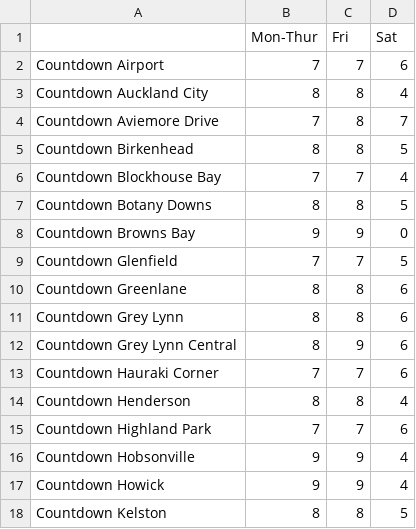
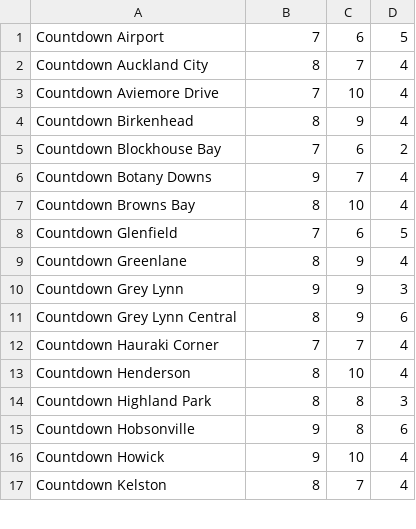
Before and after one commit to NeneMatsuki/263-Project-2, a CSV file: EstimatedDemands.csv, drawn as a sheet; only a part is shown; the diff covers the shown part only.

Commit message:
experimented with demands

```diff
--- a/EstimatedDemands.csv
+++ b/EstimatedDemands.csv
@@ -1,18 +1,17 @@
-,Mon-Thur,Fri,Sat
-Countdown Airport,7,7,6
-Countdown Auckland City,8,8,4
-Countdown Aviemore Drive,7,8,7
-Countdown Birkenhead,8,8,5
-Countdown Blockhouse Bay,7,7,4
-Countdown Botany Downs,8,8,5
-Countdown Browns Bay,9,9,0
-Countdown Glenfield,7,7,5
-Countdown Greenlane,8,8,6
-Countdown Grey Lynn,8,8,6
+Countdown Airport,7,6,5
+Countdown Auckland City,8,7,4
+Countdown Aviemore Drive,7,10,4
+Countdown Birkenhead,8,9,4
+Countdown Blockhouse Bay,7,6,2
+Countdown Botany Downs,9,7,4
+Countdown Browns Bay,8,10,4
+Countdown Glenfield,7,6,5
+Countdown Greenlane,8,9,4
+Countdown Grey Lynn,9,9,3
 Countdown Grey Lynn Central,8,9,6
-Countdown Hauraki Corner,7,7,6
-Countdown Henderson,8,8,4
-Countdown Highland Park,7,7,6
-Countdown Hobsonville,9,9,4
-Countdown Howick,9,9,4
-Countdown Kelston,8,8,5
+Countdown Hauraki Corner,7,7,4
+Countdown Henderson,8,10,4
+Countdown Highland Park,8,8,3
+Countdown Hobsonville,9,8,6
+Countdown Howick,9,10,4
+Countdown Kelston,8,7,4
```
Also changed, not shown: 73 edited cells elsewhere in this file, 3 other files.
